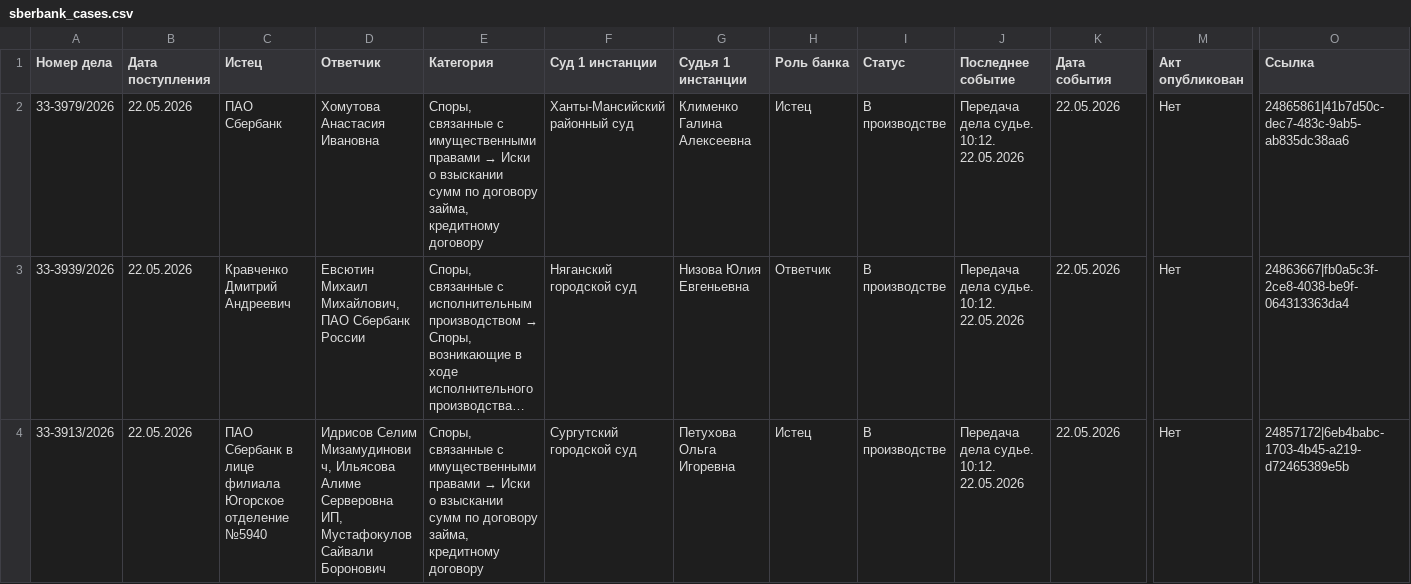
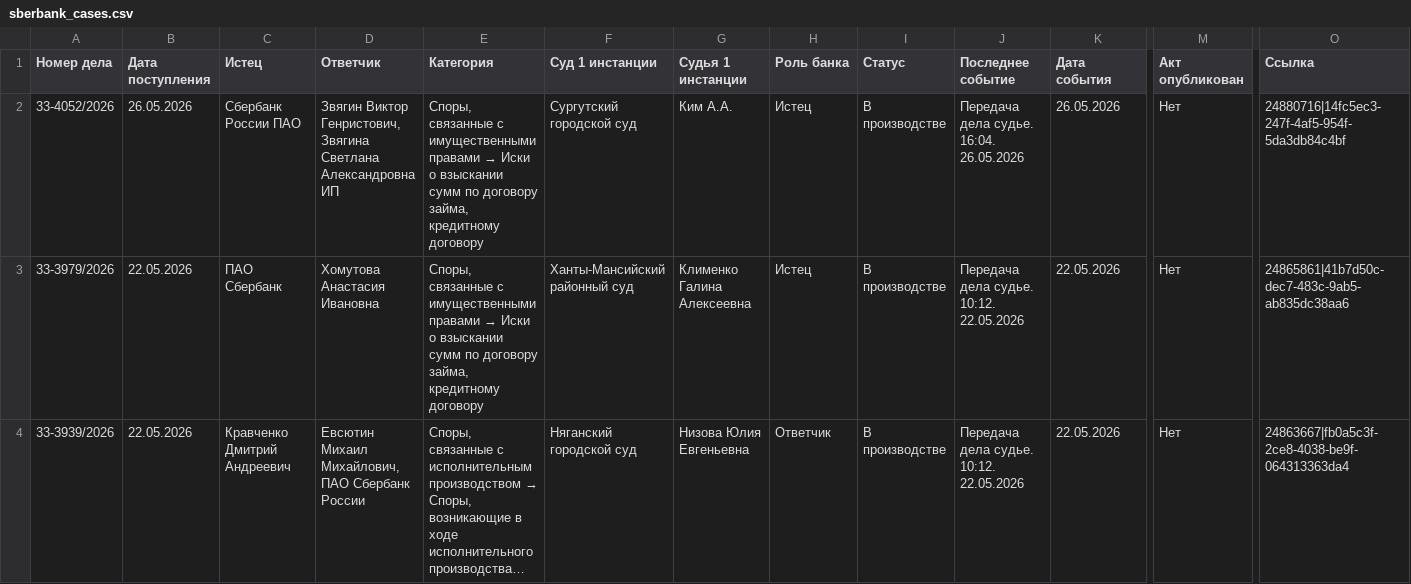
Before and after one commit to SelivanovAS/dashboard, a CSV file: data/sberbank_cases.csv, drawn as a sheet; only a part is shown, gaps mark what is left out; the shorter side is filled out with more unchanged rows; long unchanged cells end in …; rows hold the shown columns only; the diff covers the shown part only; the diff names each change by its address in the sheet, - before the commit and + after, or states it on an @@ line.

```diff
--- a/data/sberbank_cases.csv
+++ b/data/sberbank_cases.csv
+row 2: 33-4052/2026 | 26.05.2026 | Сбербанк России ПАО | Звягин Виктор Генристович, Звягина Светлана Александровна ИП | Споры, связанные с имущественными правами → Иски о взыскании сумм по договору займа, кредитному договору | Сургутский городской суд | Ким А.А. | Истец | В производстве | Передача дела судье. 16:04. 26.05.2026 | 26.05.2026 | Нет | 24880716|14fc5ec3-247f-4af5-954f-5da3db84c4bf
```
Also changed, not shown: 8 edited cells elsewhere in this file, 4 other files.
